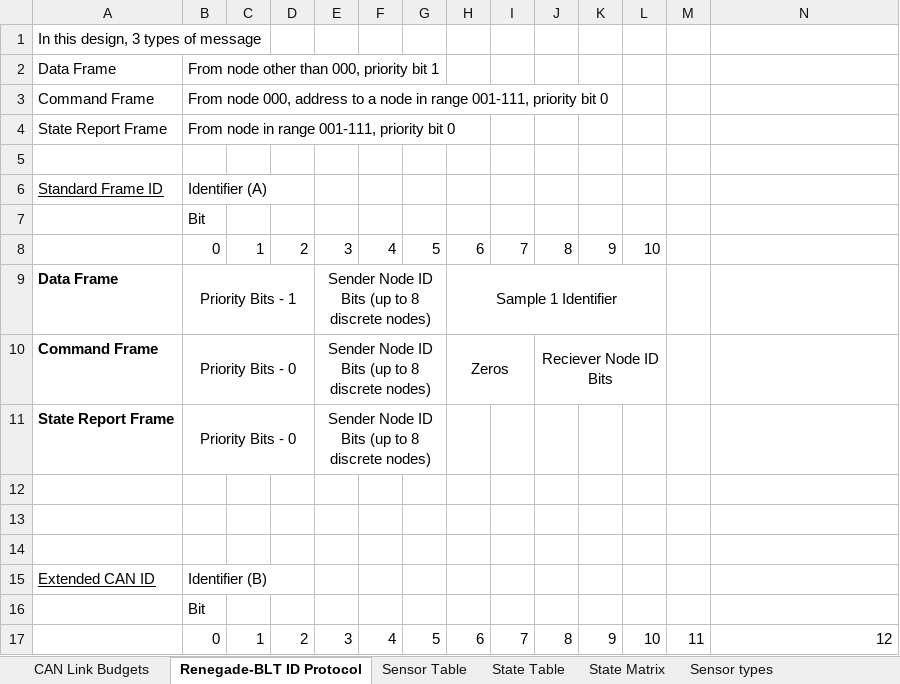
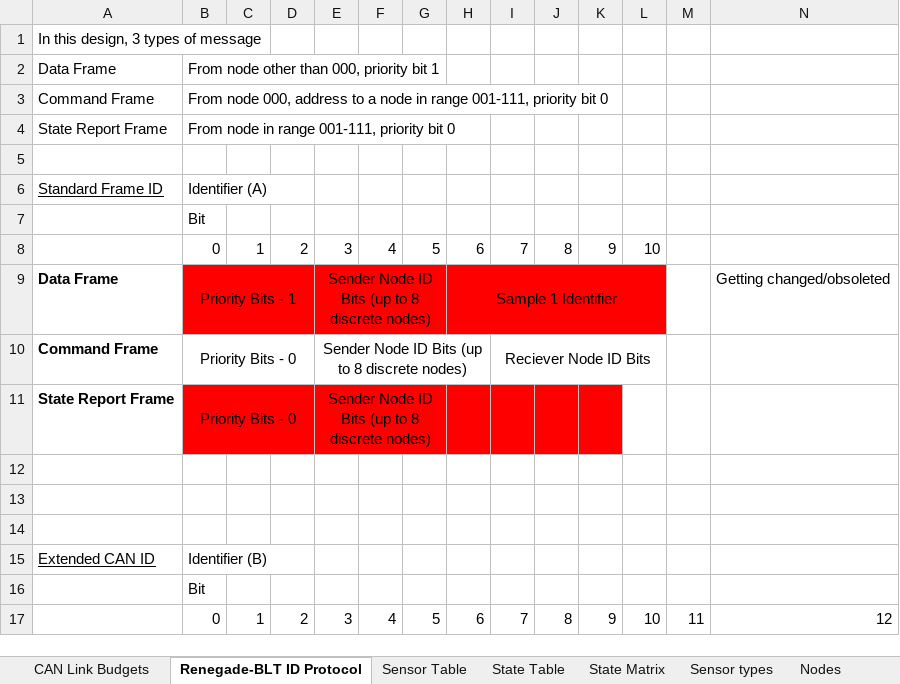
Before and after one commit to Beach-Launch-Team-CSULB/Teensy-Static-Fire-Stand-Nodes, an Excel workbook: Documentation/RocketDriver Bus and Node Documentation.xlsx, sheet Renegade-BLT ID Protocol, drawn as a sheet; only a part is shown; values as stored, in another font and other column widths than the file's, no borders; the diff names each change by its address in the sheet, - before the commit and + after, or states it on an @@ line.

Commit message:
Updated commands and nodes

```diff
--- a/Documentation/RocketDriver Bus and Node Documentation.xlsx (sheet Renegade-BLT ID Protocol)
+++ b/Documentation/RocketDriver Bus and Node Documentation.xlsx (sheet Renegade-BLT ID Protocol)
+sheet tab: Nodes
-B9:L9 fill: none
+B9:L9 fill: #FF0000
-N9: (empty)
+N9: Getting changed/obsoleted
-E10:G10 merged
+E10:H10 merged
-H10: Zeros
+H10: (empty)
-H10:I10 merged
-I10: (empty)
+I10: Reciever Node ID Bits
+I10:L10 merged
-J10: Reciever Node ID Bits
+J10: (empty)
-J10:L10 merged
-B11:K11 fill: none
+B11:K11 fill: #FF0000
```
Also changed, not shown: sheet State Matrix, sheet Sensor Table, sheet State Table, sheet CAN Link Budgets.
